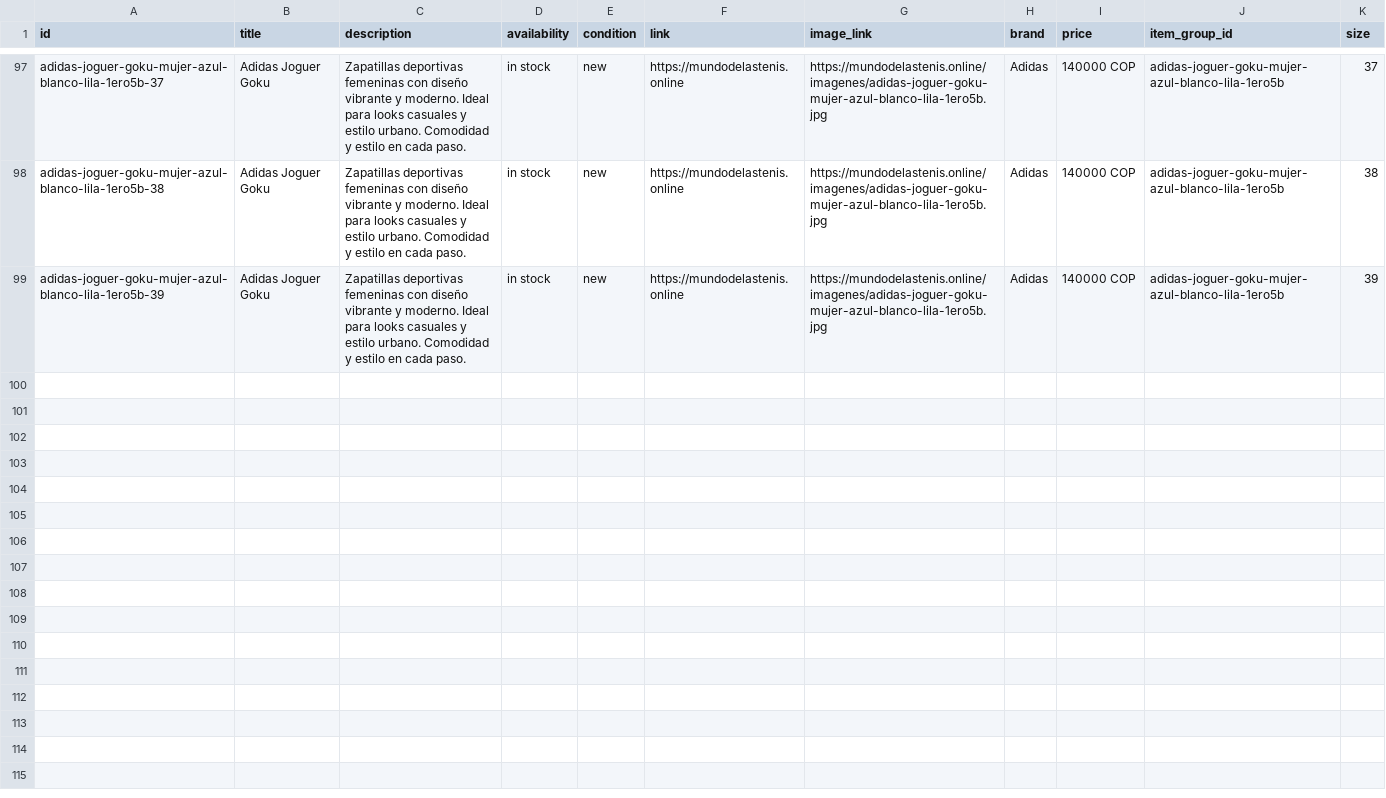
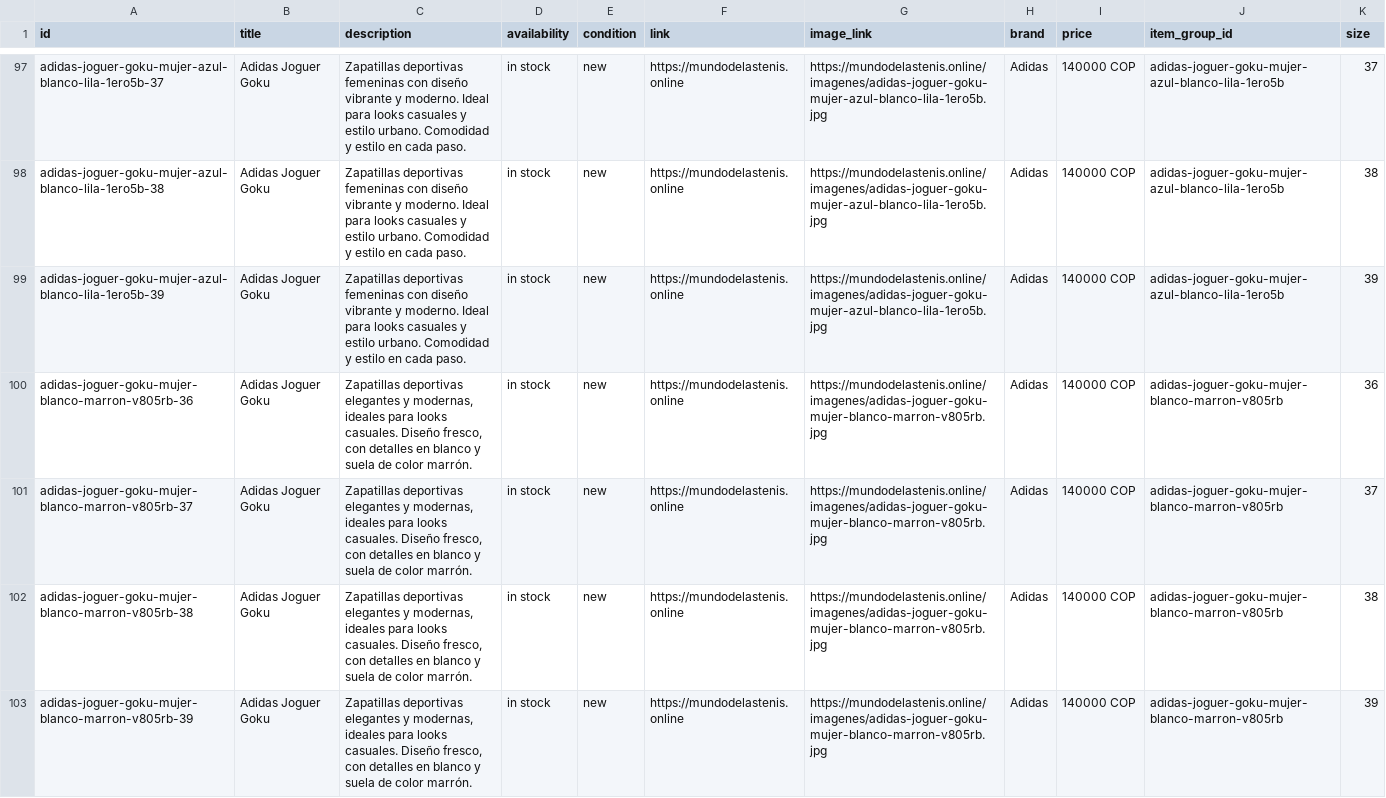
Before and after one commit to Aanticamperos/Mundo-de-las-tenis, a CSV file: catalogo-meta.csv, drawn as a sheet; only a part is shown, gaps mark what is left out.

Commit message:
Actualizar catálogo de WhatsApp

```diff
--- a/catalogo-meta.csv
+++ b/catalogo-meta.csv
@@ -99 +99,5 @@
 "adidas-joguer-goku-mujer-azul-blanco-lila-1ero5b-39","Adidas Joguer Goku","Zapatillas deportivas femeninas con diseño vibrante y moderno. Ideal para looks casuales y estilo urbano. Comodidad y estilo en cada paso.","in stock","new","https://mundodelastenis.online","https://mundodelastenis.online/imagenes/adidas-joguer-goku-mujer-azul-blanco-lila-1ero5b.jpg","Adidas","140000 COP","adidas-joguer-goku-mujer-azul-blanco-lila-1ero5b","39"
+"adidas-joguer-goku-mujer-blanco-marron-v805rb-36","Adidas Joguer Goku","Zapatillas deportivas elegantes y modernas, ideales para looks casuales. Diseño fresco, con detalles en blanco y suela de color marrón.","in stock","new","https://mundodelastenis.online","https://mundodelastenis.online/imagenes/adidas-joguer-goku-mujer-blanco-marron-v805rb.jpg","Adidas","140000 COP","adidas-joguer-goku-mujer-blanco-marron-v805rb","36"
+"adidas-joguer-goku-mujer-blanco-marron-v805rb-37","Adidas Joguer Goku","Zapatillas deportivas elegantes y modernas, ideales para looks casuales. Diseño fresco, con detalles en blanco y suela de color marrón.","in stock","new","https://mundodelastenis.online","https://mundodelastenis.online/imagenes/adidas-joguer-goku-mujer-blanco-marron-v805rb.jpg","Adidas","140000 COP","adidas-joguer-goku-mujer-blanco-marron-v805rb","37"
+"adidas-joguer-goku-mujer-blanco-marron-v805rb-38","Adidas Joguer Goku","Zapatillas deportivas elegantes y modernas, ideales para looks casuales. Diseño fresco, con detalles en blanco y suela de color marrón.","in stock","new","https://mundodelastenis.online","https://mundodelastenis.online/imagenes/adidas-joguer-goku-mujer-blanco-marron-v805rb.jpg","Adidas","140000 COP","adidas-joguer-goku-mujer-blanco-marron-v805rb","38"
+"adidas-joguer-goku-mujer-blanco-marron-v805rb-39","Adidas Joguer Goku","Zapatillas deportivas elegantes y modernas, ideales para looks casuales. Diseño fresco, con detalles en blanco y suela de color marrón.","in stock","new","https://mundodelastenis.online","https://mundodelastenis.online/imagenes/adidas-joguer-goku-mujer-blanco-marron-v805rb.jpg","Adidas","140000 COP","adidas-joguer-goku-mujer-blanco-marron-v805rb","39"
```
